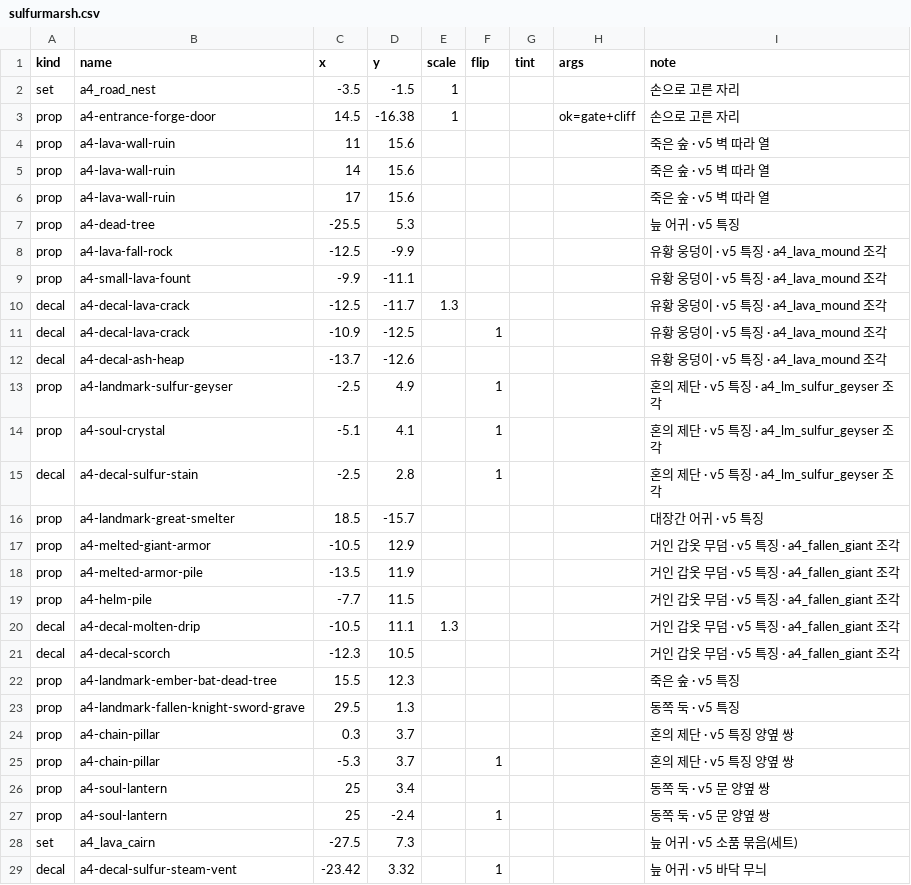
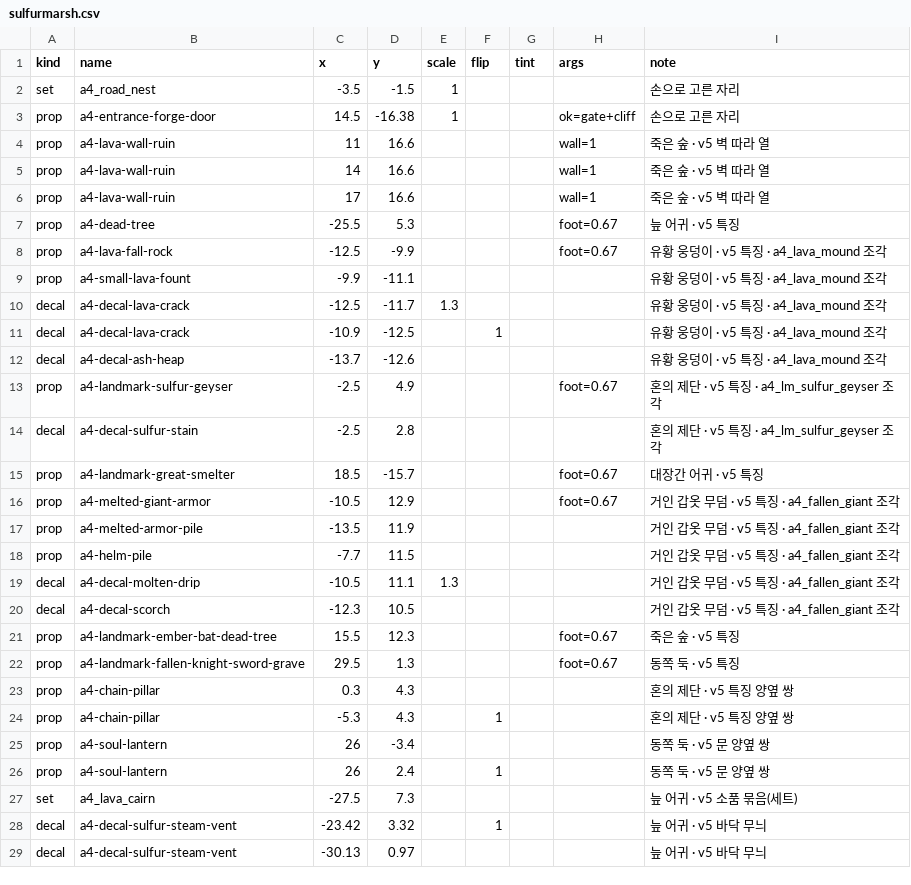
Before and after one commit to mogoshop/catch-and-keep, a CSV file: data/handmade/sulfurmarsh.csv, drawn as a sheet; only a part is shown; the shorter side is filled out with more unchanged rows; the diff covers the shown part only.

```diff
--- a/data/handmade/sulfurmarsh.csv
+++ b/data/handmade/sulfurmarsh.csv
@@ -3,7 +3,7 @@ set,a4_road_nest,-3.5,-1.5,1,,,,손으로 고른 자리
 prop,a4-entrance-forge-door,14.5,-16.38,1,,,ok=gate+cliff,손으로 고른 자리
-prop,a4-lava-wall-ruin,11,15.6,,,,,죽은 숲 · v5 벽 따라 열
-prop,a4-lava-wall-ruin,14,15.6,,,,,죽은 숲 · v5 벽 따라 열
-prop,a4-lava-wall-ruin,17,15.6,,,,,죽은 숲 · v5 벽 따라 열
-prop,a4-dead-tree,-25.5,5.3,,,,,늪 어귀 · v5 특징
-prop,a4-lava-fall-rock,-12.5,-9.9,,,,,유황 웅덩이 · v5 특징 · a4_lava_mound 조각
+prop,a4-lava-wall-ruin,11,16.6,,,,wall=1,죽은 숲 · v5 벽 따라 열
+prop,a4-lava-wall-ruin,14,16.6,,,,wall=1,죽은 숲 · v5 벽 따라 열
+prop,a4-lava-wall-ruin,17,16.6,,,,wall=1,죽은 숲 · v5 벽 따라 열
+prop,a4-dead-tree,-25.5,5.3,,,,foot=0.67,늪 어귀 · v5 특징
+prop,a4-lava-fall-rock,-12.5,-9.9,,,,foot=0.67,유황 웅덩이 · v5 특징 · a4_lava_mound 조각
 prop,a4-small-lava-fount,-9.9,-11.1,,,,,유황 웅덩이 · v5 특징 · a4_lava_mound 조각
@@ -12,7 +12,6 @@ decal,a4-decal-lava-crack,-10.9,-12.5,,1,,,유황 웅덩이 · v5 특징 · a4_l
 decal,a4-decal-ash-heap,-13.7,-12.6,,,,,유황 웅덩이 · v5 특징 · a4_lava_mound 조각
-prop,a4-landmark-sulfur-geyser,-2.5,4.9,,1,,,혼의 제단 · v5 특징 · a4_lm_sulfur_geyser 조각
-prop,a4-soul-crystal,-5.1,4.1,,1,,,혼의 제단 · v5 특징 · a4_lm_sulfur_geyser 조각
-decal,a4-decal-sulfur-stain,-2.5,2.8,,1,,,혼의 제단 · v5 특징 · a4_lm_sulfur_geyser 조각
-prop,a4-landmark-great-smelter,18.5,-15.7,,,,,대장간 어귀 · v5 특징
-prop,a4-melted-giant-armor,-10.5,12.9,,,,,거인 갑옷 무덤 · v5 특징 · a4_fallen_giant 조각
+prop,a4-landmark-sulfur-geyser,-2.5,4.9,,,,foot=0.67,혼의 제단 · v5 특징 · a4_lm_sulfur_geyser 조각
+decal,a4-decal-sulfur-stain,-2.5,2.8,,,,,혼의 제단 · v5 특징 · a4_lm_sulfur_geyser 조각
+prop,a4-landmark-great-smelter,18.5,-15.7,,,,foot=0.67,대장간 어귀 · v5 특징
+prop,a4-melted-giant-armor,-10.5,12.9,,,,foot=0.67,거인 갑옷 무덤 · v5 특징 · a4_fallen_giant 조각
 prop,a4-melted-armor-pile,-13.5,11.9,,,,,거인 갑옷 무덤 · v5 특징 · a4_fallen_giant 조각
@@ -21,8 +20,8 @@ decal,a4-decal-molten-drip,-10.5,11.1,1.3,,,,거인 갑옷 무덤 · v5 특징
 decal,a4-decal-scorch,-12.3,10.5,,,,,거인 갑옷 무덤 · v5 특징 · a4_fallen_giant 조각
-prop,a4-landmark-ember-bat-dead-tree,15.5,12.3,,,,,죽은 숲 · v5 특징
-prop,a4-landmark-fallen-knight-sword-grave,29.5,1.3,,,,,동쪽 둑 · v5 특징
-prop,a4-chain-pillar,0.3,3.7,,,,,혼의 제단 · v5 특징 양옆 쌍
-prop,a4-chain-pillar,-5.3,3.7,,1,,,혼의 제단 · v5 특징 양옆 쌍
-prop,a4-soul-lantern,25,3.4,,,,,동쪽 둑 · v5 문 양옆 쌍
-prop,a4-soul-lantern,25,-2.4,,1,,,동쪽 둑 · v5 문 양옆 쌍
+prop,a4-landmark-ember-bat-dead-tree,15.5,12.3,,,,foot=0.67,죽은 숲 · v5 특징
+prop,a4-landmark-fallen-knight-sword-grave,29.5,1.3,,,,foot=0.67,동쪽 둑 · v5 특징
+prop,a4-chain-pillar,0.3,4.3,,,,,혼의 제단 · v5 특징 양옆 쌍
+prop,a4-chain-pillar,-5.3,4.3,,1,,,혼의 제단 · v5 특징 양옆 쌍
+prop,a4-soul-lantern,26,-3.4,,,,,동쪽 둑 · v5 문 양옆 쌍
+prop,a4-soul-lantern,26,2.4,,1,,,동쪽 둑 · v5 문 양옆 쌍
 set,a4_lava_cairn,-27.5,7.3,,,,,늪 어귀 · v5 소품 묶음(세트)
```
Also changed, not shown: 1 removed row elsewhere in this file, data/handmade/sanctum.csv, data/maps.csv, 19 other files.
